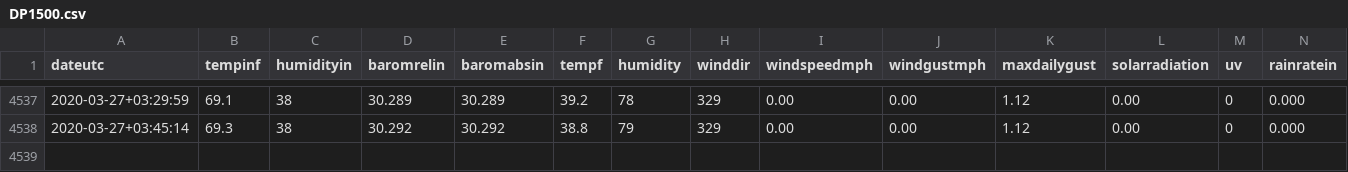
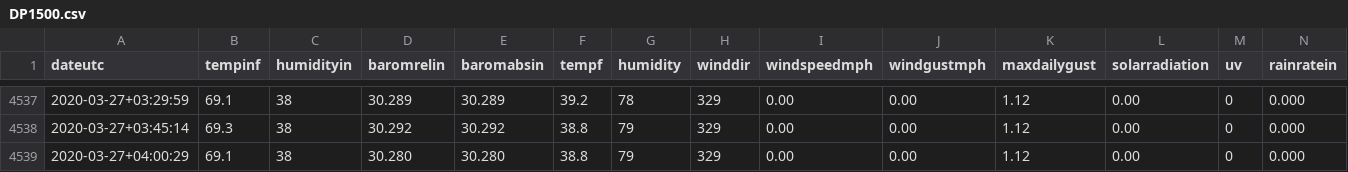
Before and after one commit to hrpunio/Nafisa, a CSV file: Weather/DP1500.csv, drawn as a sheet; only a part is shown, gaps mark what is left out; rows hold the shown columns only; the diff names each change by its address in the sheet, - before the commit and + after, or states it on an @@ line.

```diff
--- a/Weather/DP1500.csv
+++ b/Weather/DP1500.csv
+row 4539: 2020-03-27+04:00:29 | 69.1 | 38 | 30.280 | 30.280 | 38.8 | 79 | 329 | 0.00 | 0.00 | 1.12 | 0.00 | 0 | 0.000
```
Also changed, not shown: Weather/DP1500_00.csv.
